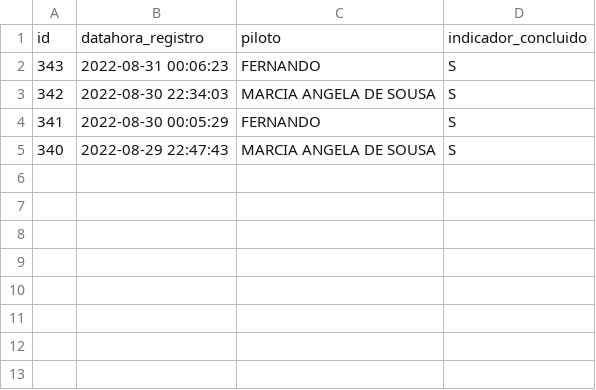
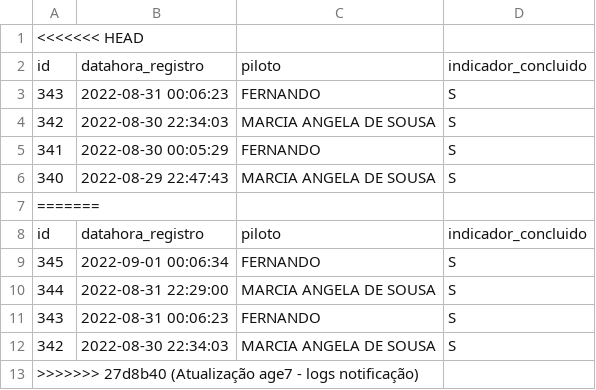
Before and after one commit to transparencia-mg/age7, a CSV file: logs/evento_etl_carga.csv, drawn as a sheet; the diff names each change by its address in the sheet, - before the commit and + after, or states it on an @@ line.

```diff
--- a/logs/evento_etl_carga.csv
+++ b/logs/evento_etl_carga.csv
+row 1: <<<<<<< HEAD
+row 7: =======
+row 8: id | datahora_registro | piloto | indicador_concluido
+row 9: 345 | 2022-09-01 00:06:34 | FERNANDO | S
+row 10: 344 | 2022-08-31 22:29:00 | MARCIA ANGELA DE SOUSA | S
+row 11: 343 | 2022-08-31 00:06:23 | FERNANDO | S
+row 12: 342 | 2022-08-30 22:34:03 | MARCIA ANGELA DE SOUSA | S
+row 13: >>>>>>> 27d8b40 (Atualização age7 - logs notificação)
```
Also changed, not shown: 1 other file.
